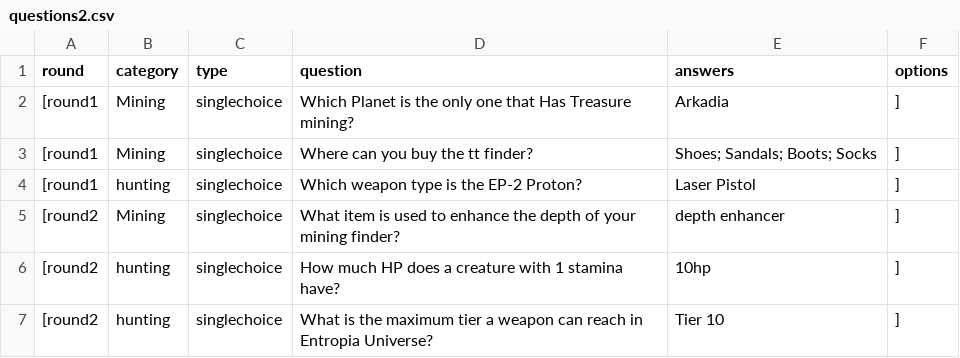
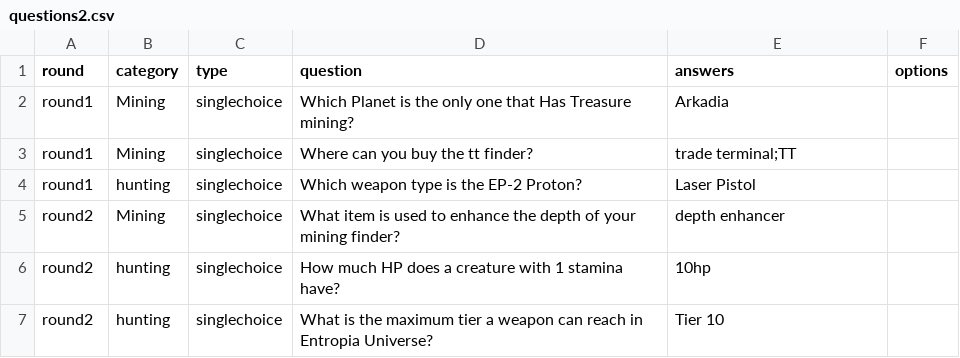
Before and after one commit to Clickmeharder/Pixelb8, a CSV file: assets/data/eu-data/questions2.csv, drawn as a sheet.

Commit message:
Update questions2.csv

```diff
--- a/assets/data/eu-data/questions2.csv
+++ b/assets/data/eu-data/questions2.csv
@@ -1,7 +1,7 @@
 round,category,type,question,answers,options
-[round1,Mining,singlechoice,"Which Planet is the only one that Has Treasure mining?","Arkadia",],
-[round1,Mining,singlechoice,"Where can you buy the tt finder?", "Shoes; Sandals; Boots; Socks",],
-[round1,hunting,singlechoice,"Which weapon type is the EP-2 Proton?","Laser Pistol",],
-[round2,Mining,singlechoice,"What item is used to enhance the depth of your mining finder?","depth enhancer",],
-[round2,hunting,singlechoice,"How much HP does a creature with 1 stamina have?","10hp",],
-[round2,hunting,singlechoice,"What is the maximum tier a weapon can reach in Entropia Universe?","Tier 10",],
+round1,Mining,singlechoice,"Which Planet is the only one that Has Treasure mining?","Arkadia",
+round1,Mining,singlechoice,"Where can you buy the tt finder?","trade terminal;TT",
+round1,hunting,singlechoice,"Which weapon type is the EP-2 Proton?","Laser Pistol",
+round2,Mining,singlechoice,"What item is used to enhance the depth of your mining finder?","depth enhancer",
+round2,hunting,singlechoice,"How much HP does a creature with 1 stamina have?","10hp",
+round2,hunting,singlechoice,"What is the maximum tier a weapon can reach in Entropia Universe?","Tier 10",
```
